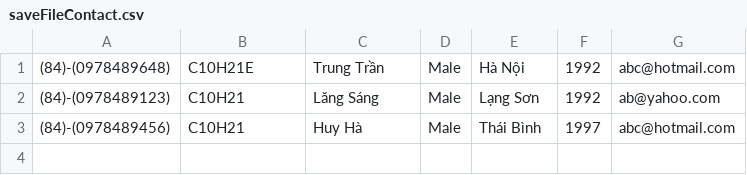
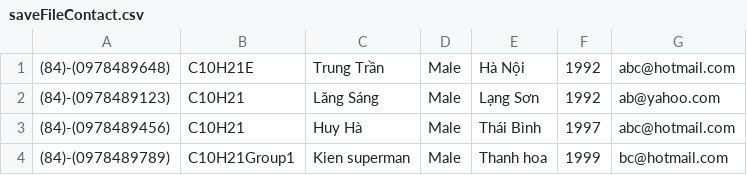
Before and after one commit to trungtvnd/Exam-Module2, a CSV file: data/saveFileContact.csv, drawn as a sheet.

```diff
--- a/data/saveFileContact.csv
+++ b/data/saveFileContact.csv
@@ -3 +3,2 @@
 (84)-(0978489456),C10H21,Huy Hà,Male,Thái Bình,1997,abc@hotmail.com
+(84)-(0978489789),C10H21Group1,Kien superman,Male,Thanh hoa,1999,bc@hotmail.com
```
Also changed, not shown: 4 other files.
